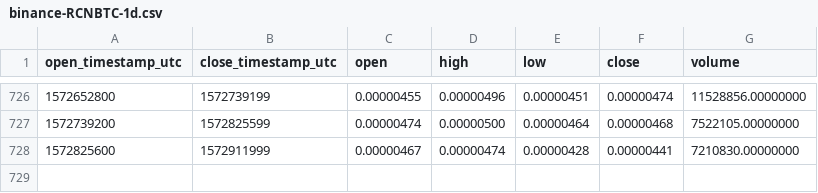
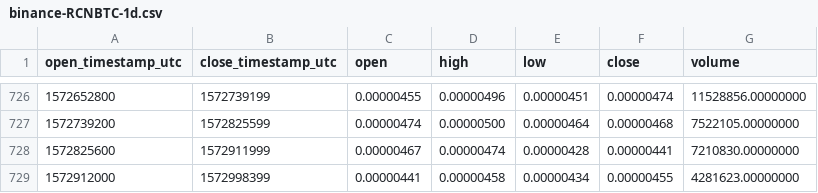
Before and after one commit to cryptobigbro/binance-RCNBTC, a CSV file: binance-RCNBTC-1d.csv, drawn as a sheet; only a part is shown, gaps mark what is left out; the diff names each change by its address in the sheet, - before the commit and + after, or states it on an @@ line.

Commit message:
Update OHLCV data.

```diff
--- a/binance-RCNBTC-1d.csv
+++ b/binance-RCNBTC-1d.csv
+row 729: 1572912000 | 1572998399 | 0.00000441 | 0.00000458 | 0.00000434 | 0.00000455 | 4281623.00000000
```
Also changed, not shown: 1 other file.
